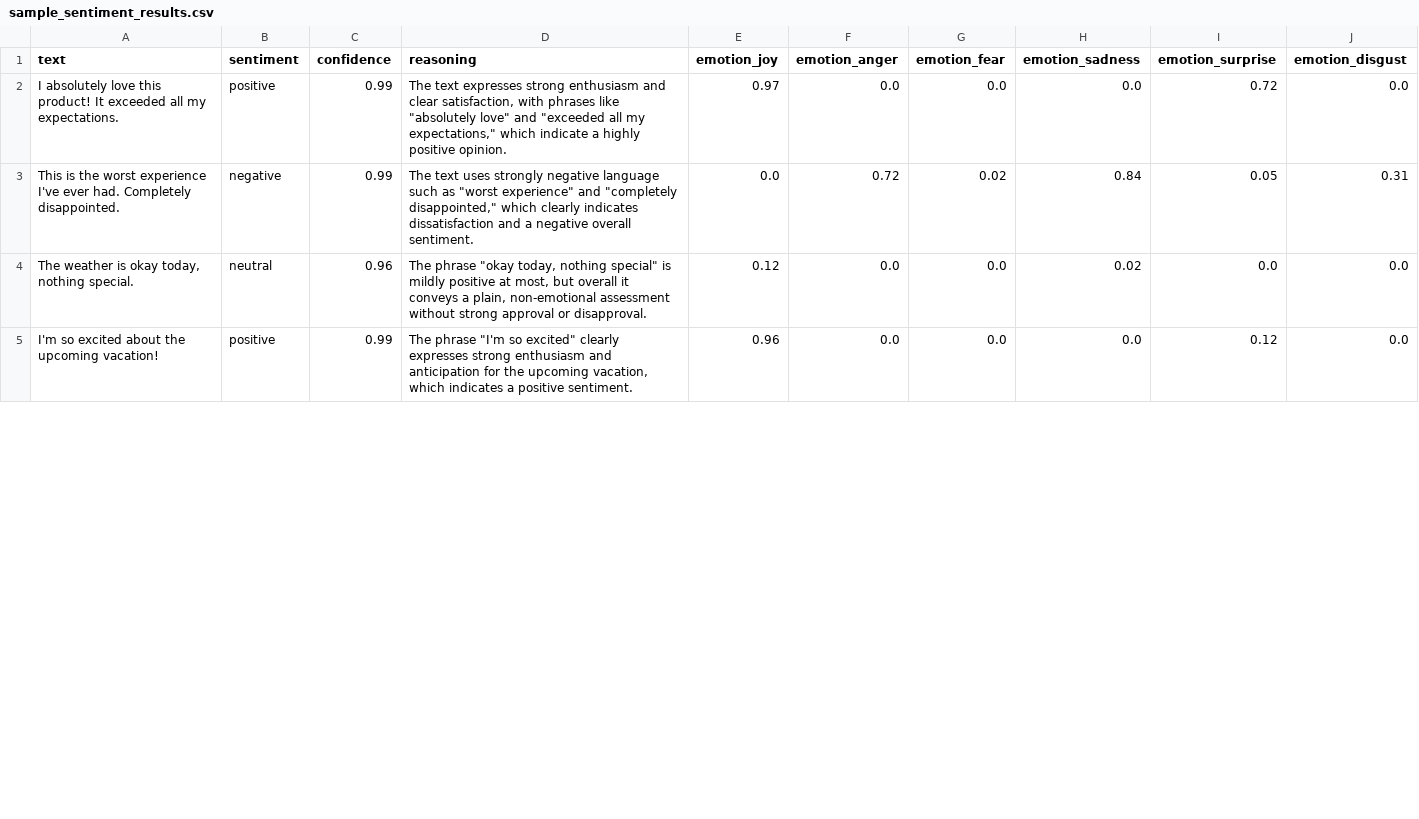
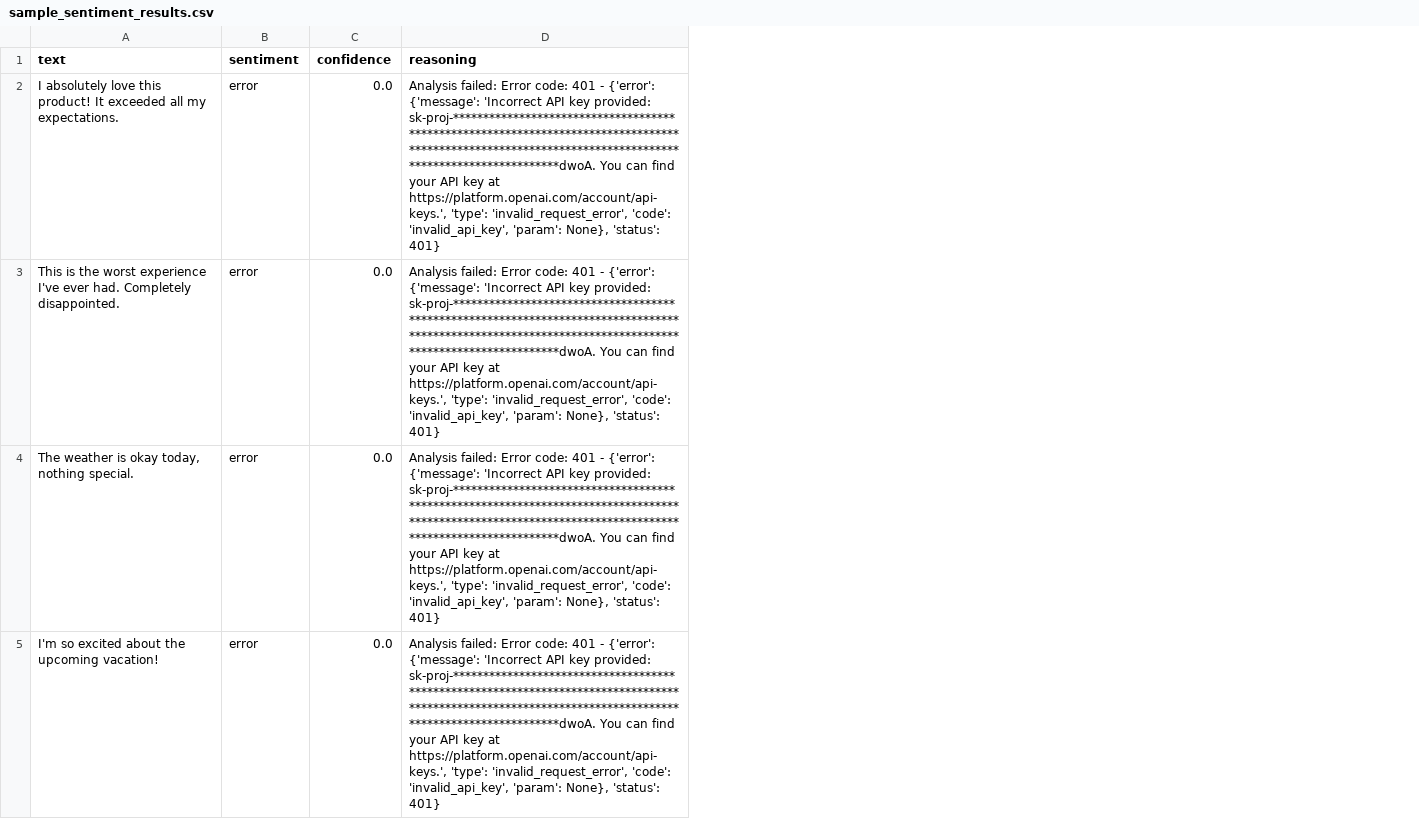
Before and after one commit to swapnilb6/Agentic-AI-Labs, a CSV file: Day 7/sample_sentiment_results.csv, drawn as a sheet; only a part is shown; the diff covers the shown part only; the diff names each change by its address in the sheet, - before the commit and + after, or states it on an @@ line.

```diff
--- a/Day 7/sample_sentiment_results.csv
+++ b/Day 7/sample_sentiment_results.csv
-column E (emotion_joy), rows 2-5: 0.97 | 0.0 | 0.12 | 0.96
-column F (emotion_anger), rows 2-5: 0.0 | 0.72 | 0.0 | 0.0
-column G (emotion_fear), rows 2-5: 0.0 | 0.02 | 0.0 | 0.0
-column H (emotion_sadness), rows 2-5: 0.0 | 0.84 | 0.02 | 0.0
-column I (emotion_surprise), rows 2-5: 0.72 | 0.05 | 0.0 | 0.12
-column J (emotion_disgust), rows 2-5: 0.0 | 0.31 | 0.0 | 0.0
-B2 (sentiment): positive
+B2 (sentiment): error
-C2:C3 (confidence): 0.99
+C2:C3 (confidence): 0.0
-D2 (reasoning): The text expresses strong enthusiasm and clear satisfaction, with phrases like "absolutely love" and "exceeded all my expectations," which indicate a highly positive opinion.
+D2 (reasoning): Analysis failed: Error code: 401 - {'error': {'message': 'Incorrect API key provided: sk-proj-********************************************************************************************************************************************************dwoA. You can find your API key at https://platform.openai.com/account/api-keys.', 'type': 'invalid_request_error', 'code': 'invalid_api_key', 'param': None}, 'status': 401}
-B3 (sentiment): negative
+B3 (sentiment): error
-D3 (reasoning): The text uses strongly negative language such as "worst experience" and "completely disappointed," which clearly indicates dissatisfaction and a negative overall sentiment.
+D3 (reasoning): Analysis failed: Error code: 401 - {'error': {'message': 'Incorrect API key provided: sk-proj-********************************************************************************************************************************************************dwoA. You can find your API key at https://platform.openai.com/account/api-keys.', 'type': 'invalid_request_error', 'code': 'invalid_api_key', 'param': None}, 'status': 401}
-B4 (sentiment): neutral
+B4 (sentiment): error
-C4 (confidence): 0.96
+C4 (confidence): 0.0
-D4 (reasoning): The phrase "okay today, nothing special" is mildly positive at most, but overall it conveys a plain, non-emotional assessment without strong approval or disapproval.
+D4 (reasoning): Analysis failed: Error code: 401 - {'error': {'message': 'Incorrect API key provided: sk-proj-********************************************************************************************************************************************************dwoA. You can find your API key at https://platform.openai.com/account/api-keys.', 'type': 'invalid_request_error', 'code': 'invalid_api_key', 'param': None}, 'status': 401}
-B5 (sentiment): positive
+B5 (sentiment): error
-C5 (confidence): 0.99
+C5 (confidence): 0.0
-D5 (reasoning): The phrase "I'm so excited" clearly expresses strong enthusiasm and anticipation for the upcoming vacation, which indicates a positive sentiment.
+D5 (reasoning): Analysis failed: Error code: 401 - {'error': {'message': 'Incorrect API key provided: sk-proj-********************************************************************************************************************************************************dwoA. You can find your API key at https://platform.openai.com/account/api-keys.', 'type': 'invalid_request_error', 'code': 'invalid_api_key', 'param': None}, 'status': 401}
```
Also changed, not shown: 9 edited cells elsewhere in this file, 54 other files.
